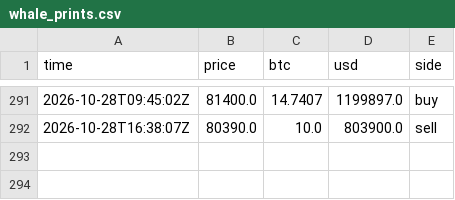
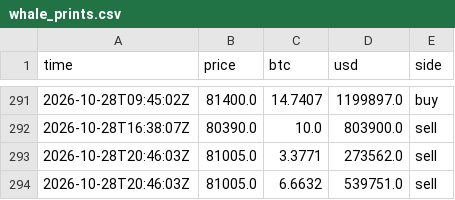
Before and after one commit to juliantorrespr-afk/quant-lab-data, a CSV file: data/flow/whale_prints.csv, drawn as a sheet; only a part is shown, gaps mark what is left out; the diff names each change by its address in the sheet, - before the commit and + after, or states it on an @@ line.

```diff
--- a/data/flow/whale_prints.csv
+++ b/data/flow/whale_prints.csv
+row 293: 2026-10-28T20:46:03Z | 81005.0 | 3.3771 | 273562.0 | sell
+row 294: 2026-10-28T20:46:03Z | 81005.0 | 6.6632 | 539751.0 | sell
```
Also changed, not shown: data/flow/kraken_xbtusd_hourly.csv, 4 other files.
